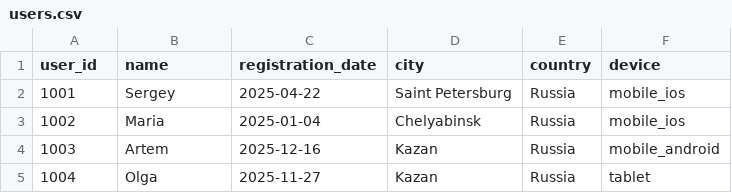
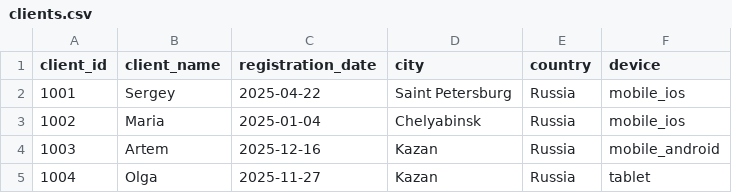
Before and after one commit to ak-dvlp/ecommerce-bi-pipeline, a CSV file: data/clients.csv (was data/users.csv), drawn as a sheet; only a part is shown.

Commit message:
добавлен ETL-скрипт для переноса и трансформации данных из транзакционной базы (PostgreSQL) в аналитическую базу данных (ClickHouse); выполнено переименование таблицы users в таблицу clients (исправлены все места в коде, на которые повлияло это изменение)

```diff
--- a/data/users.csv
+++ b/data/clients.csv
@@ -1,2 +1,2 @@
-user_id,name,registration_date,city,country,device
+client_id,client_name,registration_date,city,country,device
 1001,Sergey,2025-04-22,Saint Petersburg,Russia,mobile_ios
```
Also changed, not shown: data/orders.csv, 4 other files.
